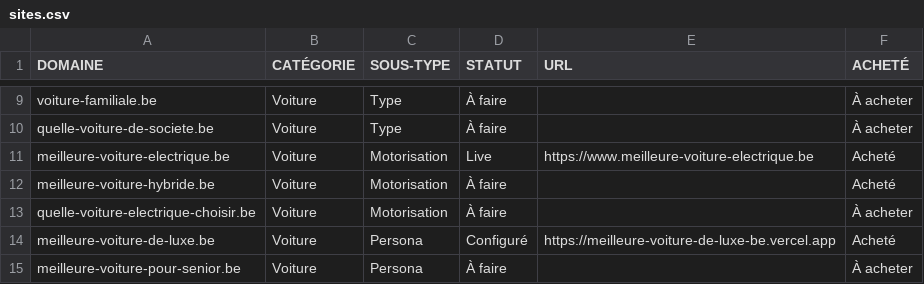
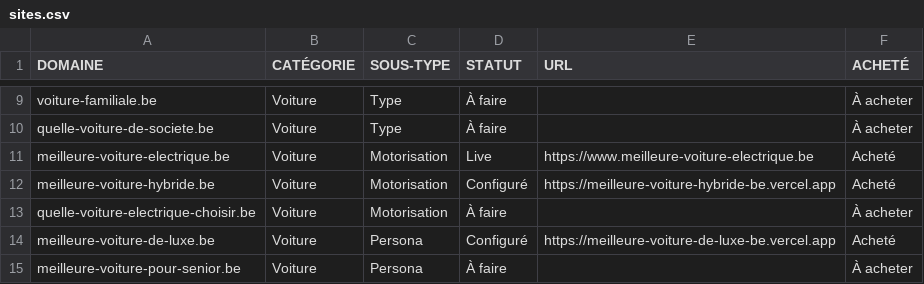
Before and after one commit to emd-project/emd-methodo, a CSV file: pipeline/sites.csv, drawn as a sheet; only a part is shown, gaps mark what is left out.

Commit message:
pipeline — meilleure-voiture-hybride.be configure et en ligne + journal de provisionnement

```diff
--- a/pipeline/sites.csv
+++ b/pipeline/sites.csv
@@ -11,3 +11,3 @@ quelle-voiture-de-societe.be,Voiture,Type,À faire,,À acheter
 meilleure-voiture-electrique.be,Voiture,Motorisation,Live,https://www.meilleure-voiture-electrique.be,Acheté
-meilleure-voiture-hybride.be,Voiture,Motorisation,À faire,,Acheté
+meilleure-voiture-hybride.be,Voiture,Motorisation,Configuré,https://meilleure-voiture-hybride-be.vercel.app,Acheté
 quelle-voiture-electrique-choisir.be,Voiture,Motorisation,À faire,,À acheter
```
Also changed, not shown: pipeline/provisioned-log.csv.
